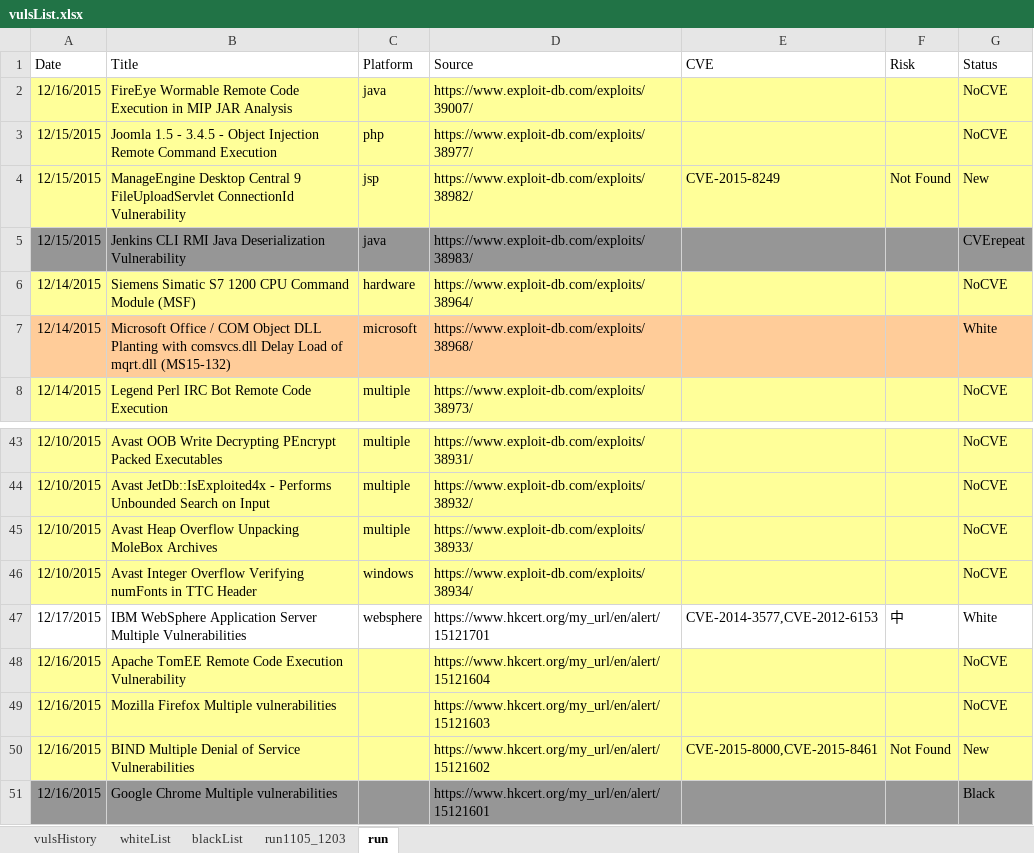
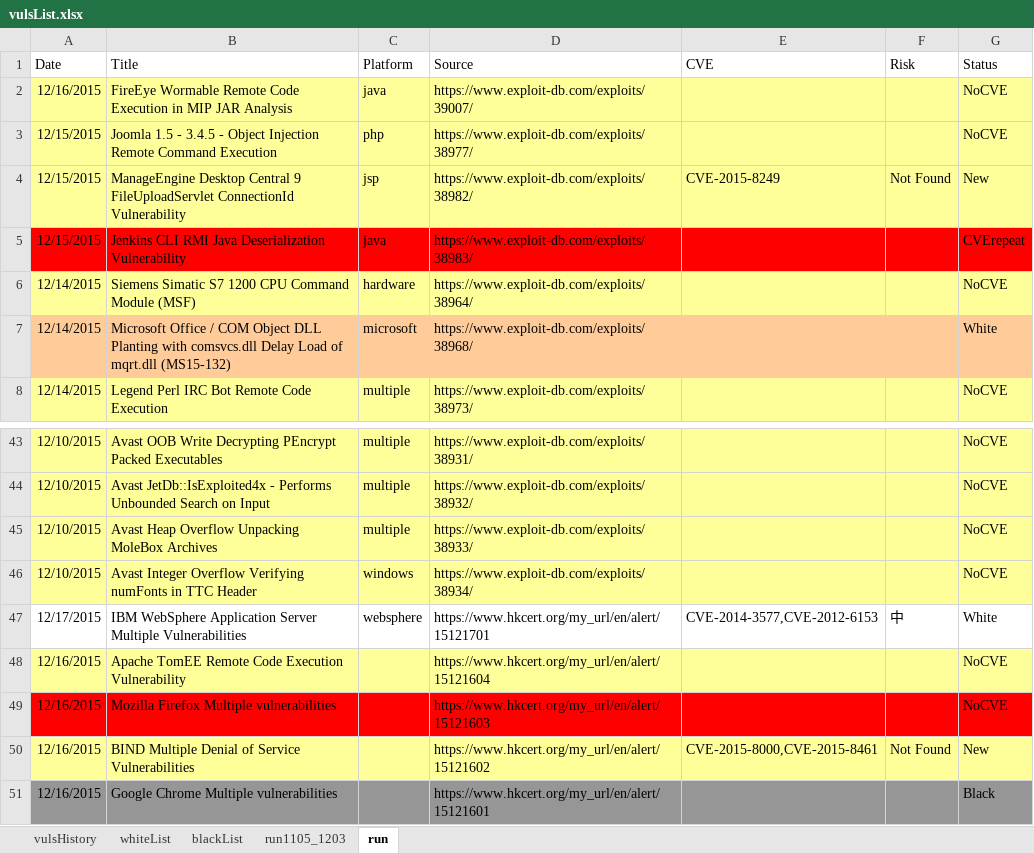
Before and after one commit to jason3e7/vulsList, an Excel workbook: vulsList.xlsx, sheet run, drawn as a sheet; only a part is shown, gaps mark what is left out; values as stored, in another font and other column widths than the file's, no borders; the diff names each change by its address in the sheet, - before the commit and + after, or states it on an @@ line.

Commit message:
Add item blackList

```diff
--- a/vulsList.xlsx (sheet run)
+++ b/vulsList.xlsx (sheet run)
-A5:G5 fill: #969696
+A5:G5 fill: #FF0000
-A49:G49 fill: #FFFF99
+A49:G49 fill: #FF0000
```
Also changed, not shown: sheet blackList.
